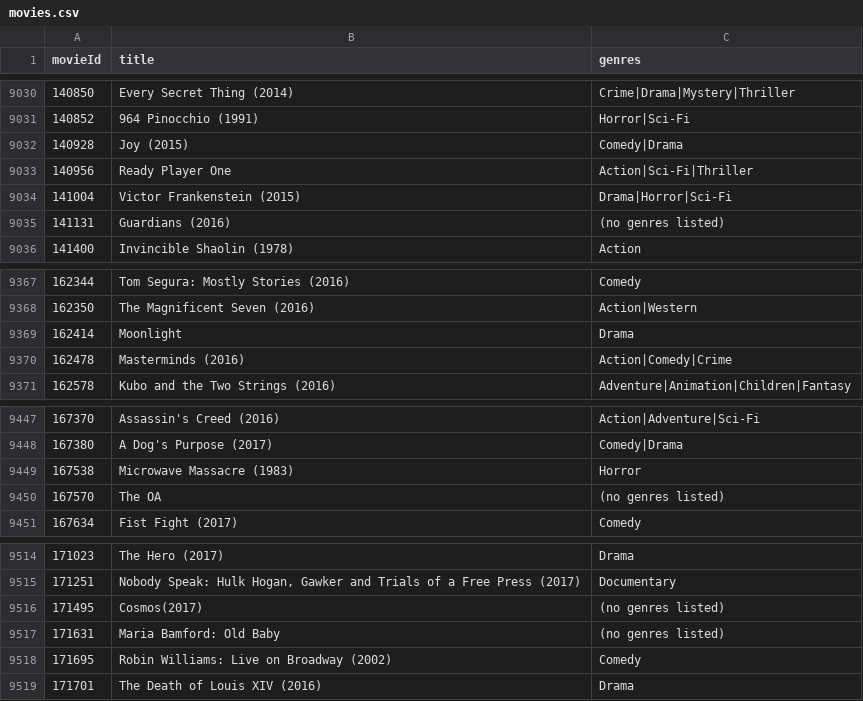
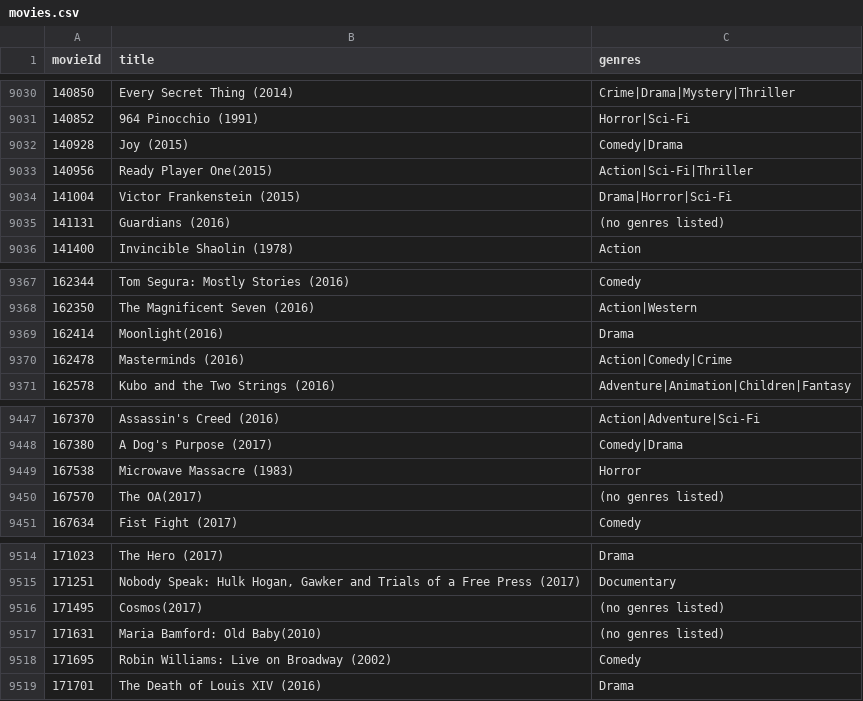
Before and after one commit to stack-raghav/MovieRecc.APP, a CSV file: Dataset/movies.csv, drawn as a sheet; only a part is shown, gaps mark what is left out; the diff names each change by its address in the sheet, - before the commit and + after, or states it on an @@ line.

Commit message:
Update movies.csv

```diff
--- a/Dataset/movies.csv
+++ b/Dataset/movies.csv
-B9033 (title): Ready Player One
+B9033 (title): Ready Player One(2015)
-B9369 (title): Moonlight
+B9369 (title): Moonlight(2016)
-B9450 (title): The OA
+B9450 (title): The OA(2017)
-B9517 (title): Maria Bamford: Old Baby
+B9517 (title): Maria Bamford: Old Baby(2010)
```
